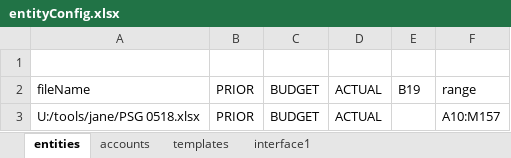
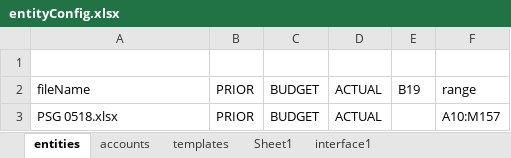
Before and after one commit to pengdannywang/JanePython, an Excel workbook: src/source/entityConfig.xlsx, sheet entities, drawn as a sheet; values as stored, in another font and other column widths than the file's, no borders; charts and pictures not drawn; the diff names each change by its address in the sheet, - before the commit and + after, or states it on an @@ line.

```diff
--- a/src/source/entityConfig.xlsx (sheet entities)
+++ b/src/source/entityConfig.xlsx (sheet entities)
+sheet tab: Sheet1
-A3: U:/tools/jane/PSG 0518.xlsx
+A3: PSG 0518.xlsx
```
Also changed, not shown: sheet templates, sheet interface1, sheet accounts, charts or pictures, 3 other files.
